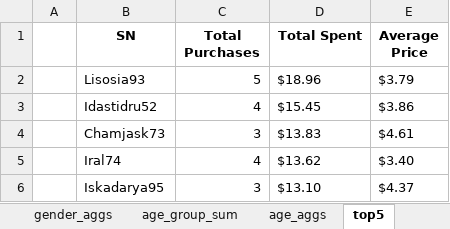
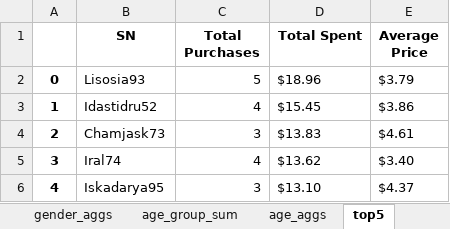
Before and after one commit to UncelSoogar/SMU_Homework, an Excel workbook: Submissions/4_Pandas/HeroesOfPymoli/PyMoliTables.xlsx, sheet top5, drawn as a sheet; values as stored, in another font and other column widths than the file's, no borders; the diff names each change by its address in the sheet, - before the commit and + after, or states it on an @@ line.

```diff
--- a/Submissions/4_Pandas/HeroesOfPymoli/PyMoliTables.xlsx (sheet top5)
+++ b/Submissions/4_Pandas/HeroesOfPymoli/PyMoliTables.xlsx (sheet top5)
-A2: (empty)
+A2: 0
-A3: (empty)
+A3: 1
-A4: (empty)
+A4: 2
-A5: (empty)
+A5: 3
-A6: (empty)
+A6: 4
```
Also changed, not shown: sheet age_aggs, 2 other files.
